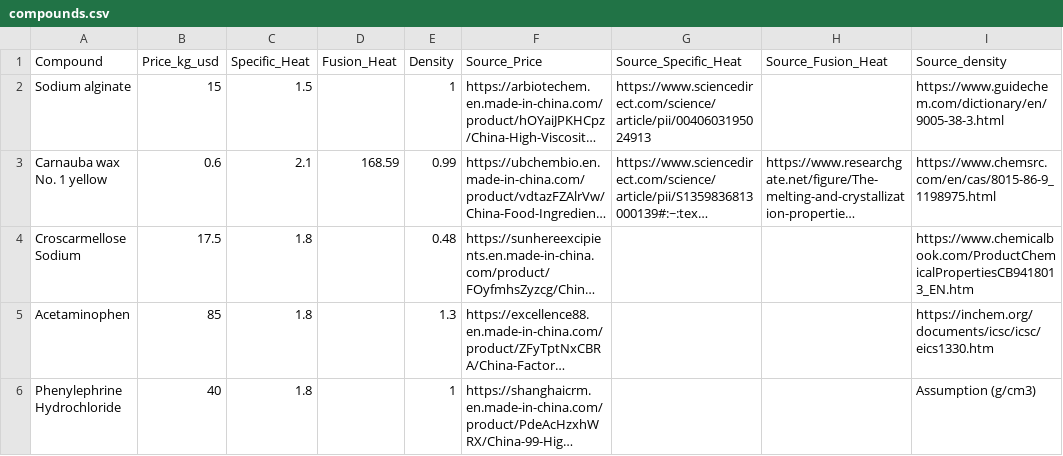
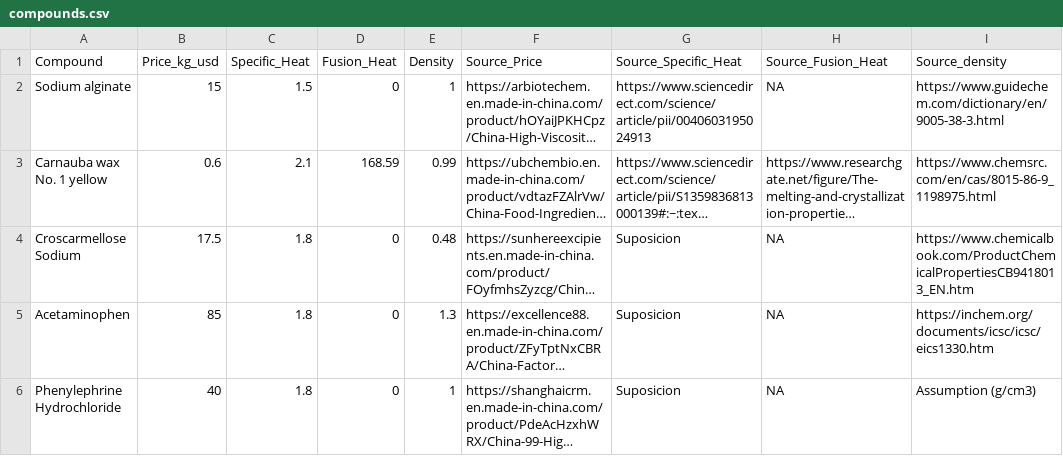
Before and after one commit to armalek95/diplomado-finanzas, a CSV file: datos/compounds.csv, drawn as a sheet; only a part is shown; long unchanged cells end in …; the diff covers the shown part only; the diff names each change by its address in the sheet, - before the commit and + after, or states it on an @@ line.

```diff
--- a/datos/compounds.csv
+++ b/datos/compounds.csv
-D2 (Fusion_Heat): (empty)
+D2 (Fusion_Heat): 0
-H2 (Source_Fusion_Heat): (empty)
+H2 (Source_Fusion_Heat): NA
-D4:D6 (Fusion_Heat): (empty)
+D4:D6 (Fusion_Heat): 0
-G4:G6 (Source_Specific_Heat): (empty)
+G4:G6 (Source_Specific_Heat): Suposicion
-H4:H6 (Source_Fusion_Heat): (empty)
+H4:H6 (Source_Fusion_Heat): NA
```
Also changed, not shown: 2 added rows and 3 edited cells elsewhere in this file, 21 other files.
